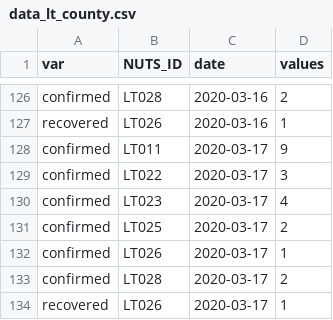
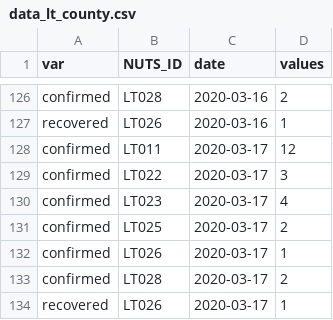
Before and after one commit to justasmundeikis/corona-stat-lt, a CSV file: data/data_lt_county.csv, drawn as a sheet; only a part is shown, gaps mark what is left out.

```diff
--- a/data/data_lt_county.csv
+++ b/data/data_lt_county.csv
@@ -127,3 +127,3 @@
 "recovered","LT026",2020-03-16,1
-"confirmed","LT011",2020-03-17,9
+"confirmed","LT011",2020-03-17,12
 "confirmed","LT022",2020-03-17,3
```
Also changed, not shown: data/data_lt_country.csv, data/data_lt_country_cum.csv, 4 other files.
